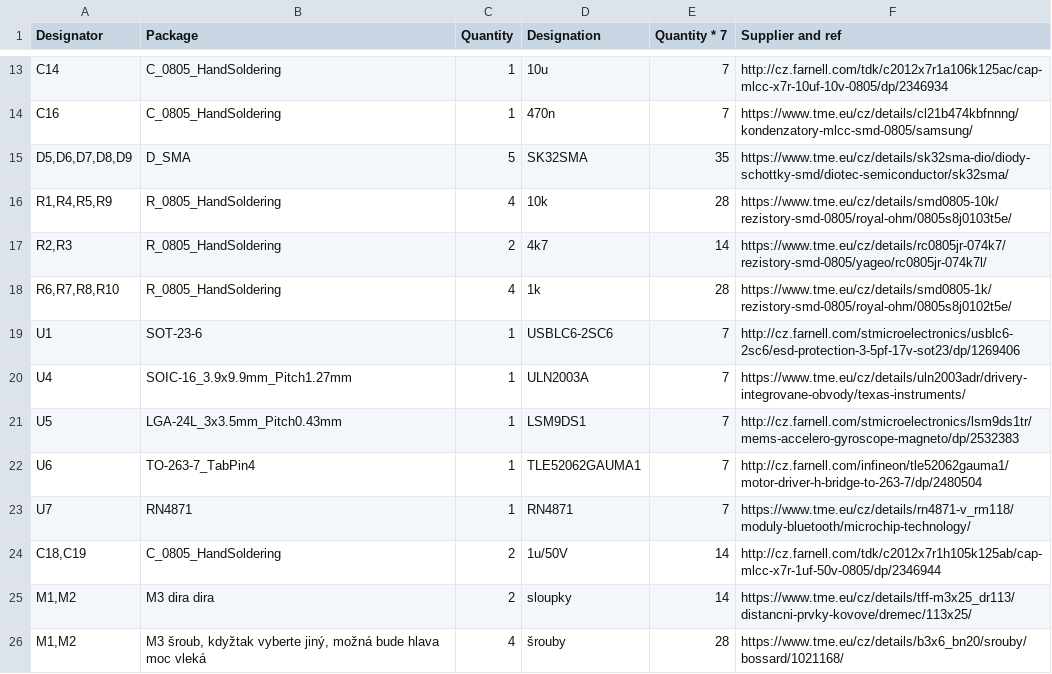
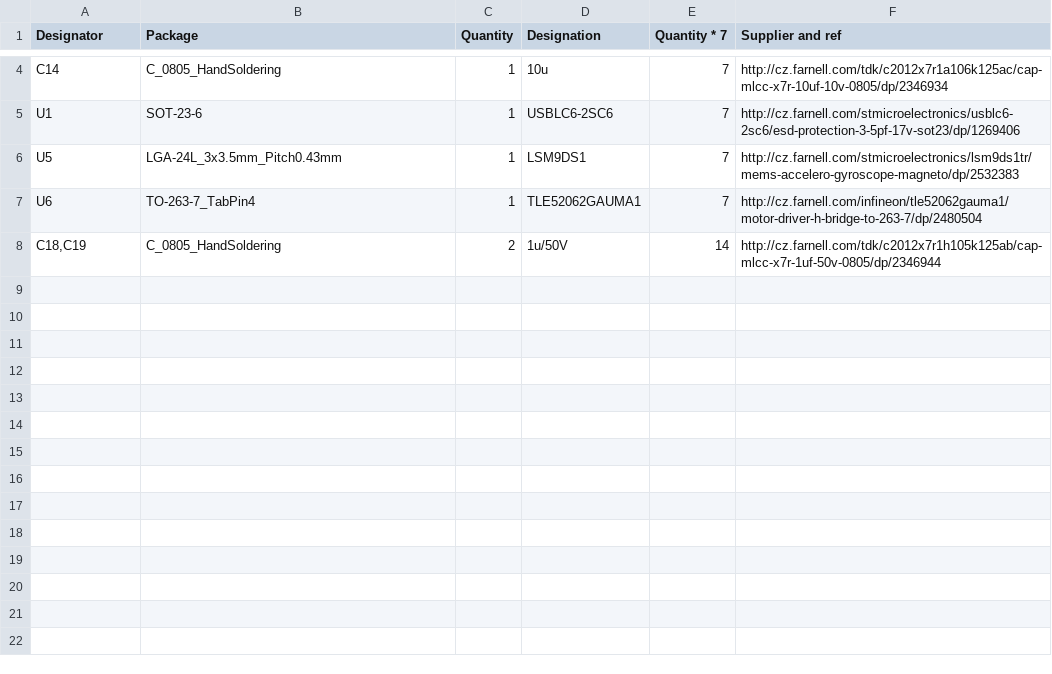
Before and after one commit to wykys/vut-arcar, a CSV file: hw/bom/farnell.csv, drawn as a sheet; only a part is shown, gaps mark what is left out; the diff covers the shown part only; the diff names each change by its address in the sheet, - before the commit and + after, or states it on an @@ line.

```diff
--- a/hw/bom/farnell.csv
+++ b/hw/bom/farnell.csv
-row 14: C16 | C_0805_HandSoldering | 1 | 470n | 7 | https://www.tme.eu/cz/details/cl21b474kbfnnng/kondenzatory-mlcc-smd-0805/samsung/
-row 15: D5,D6,D7,D8,D9 | D_SMA | 5 | SK32SMA | 35 | https://www.tme.eu/cz/details/sk32sma-dio/diody-schottky-smd/diotec-semiconductor/sk32sma/
-row 16: R1,R4,R5,R9 | R_0805_HandSoldering | 4 | 10k | 28 | https://www.tme.eu/cz/details/smd0805-10k/rezistory-smd-0805/royal-ohm/0805s8j0103t5e/
-row 17: R2,R3 | R_0805_HandSoldering | 2 | 4k7 | 14 | https://www.tme.eu/cz/details/rc0805jr-074k7/rezistory-smd-0805/yageo/rc0805jr-074k7l/
-row 18: R6,R7,R8,R10 | R_0805_HandSoldering | 4 | 1k | 28 | https://www.tme.eu/cz/details/smd0805-1k/rezistory-smd-0805/royal-ohm/0805s8j0102t5e/
-row 20: U4 | SOIC-16_3.9x9.9mm_Pitch1.27mm | 1 | ULN2003A | 7 | https://www.tme.eu/cz/details/uln2003adr/drivery-integrovane-obvody/texas-instruments/
-row 23: U7 | RN4871 | 1 | RN4871 | 7 | https://www.tme.eu/cz/details/rn4871-v_rm118/moduly-bluetooth/microchip-technology/
-row 25: M1,M2 | M3 dira dira | 2 | sloupky | 14 | https://www.tme.eu/cz/details/tff-m3x25_dr113/distancni-prvky-kovove/dremec/113x25/
-row 26: M1,M2 | M3 šroub, kdyžtak vyberte jiný, možná bude hlava moc vleká | 4 | šrouby | 28 | https://www.tme.eu/cz/details/b3x6_bn20/srouby/bossard/1021168/
```
Also changed, not shown: 9 removed rows elsewhere in this file, hw/bom/tme.csv, 1 other file.
